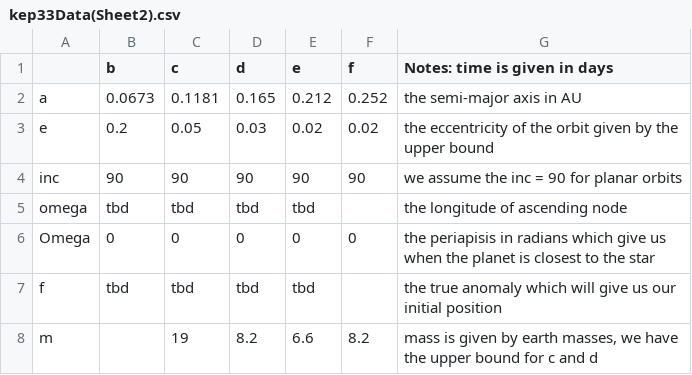
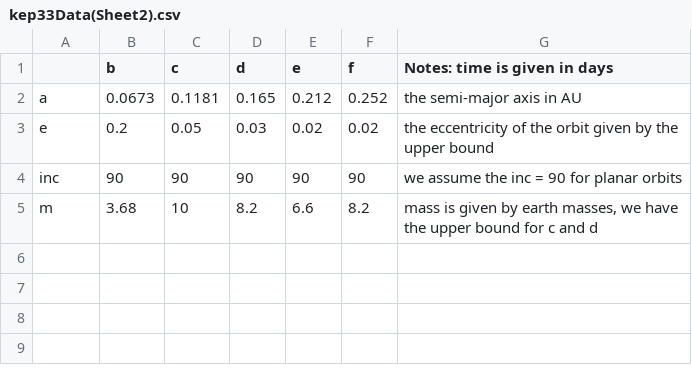
Before and after one commit to glassesfame/Kepler33-StatusQuo, a CSV file: kep33Data(Sheet2).csv, drawn as a sheet.

```diff
--- a/kep33Data(Sheet2).csv
+++ b/kep33Data(Sheet2).csv
@@ -4,5 +4,2 @@ e,0.2,0.05,0.03,0.02,0.02,the eccentricity of the orbit given by the upper bound
 inc,90,90,90,90,90,we assume the inc = 90 for planar orbits
-omega,tbd,tbd,tbd,tbd,,the longitude of ascending node
-Omega,0,0,0,0,0,the periapisis in radians which give us when the planet is closest to the star
-f,tbd,tbd,tbd,tbd,,the true anomaly which will give us our initial position
-m,,19,8.2,6.6,8.2,"mass is given by earth masses, we have the upper bound for c and d"
+m,3.68,10,8.2,6.6,8.2,"mass is given by earth masses, we have the upper bound for c and d"
```
Also changed, not shown: 1 other file.
